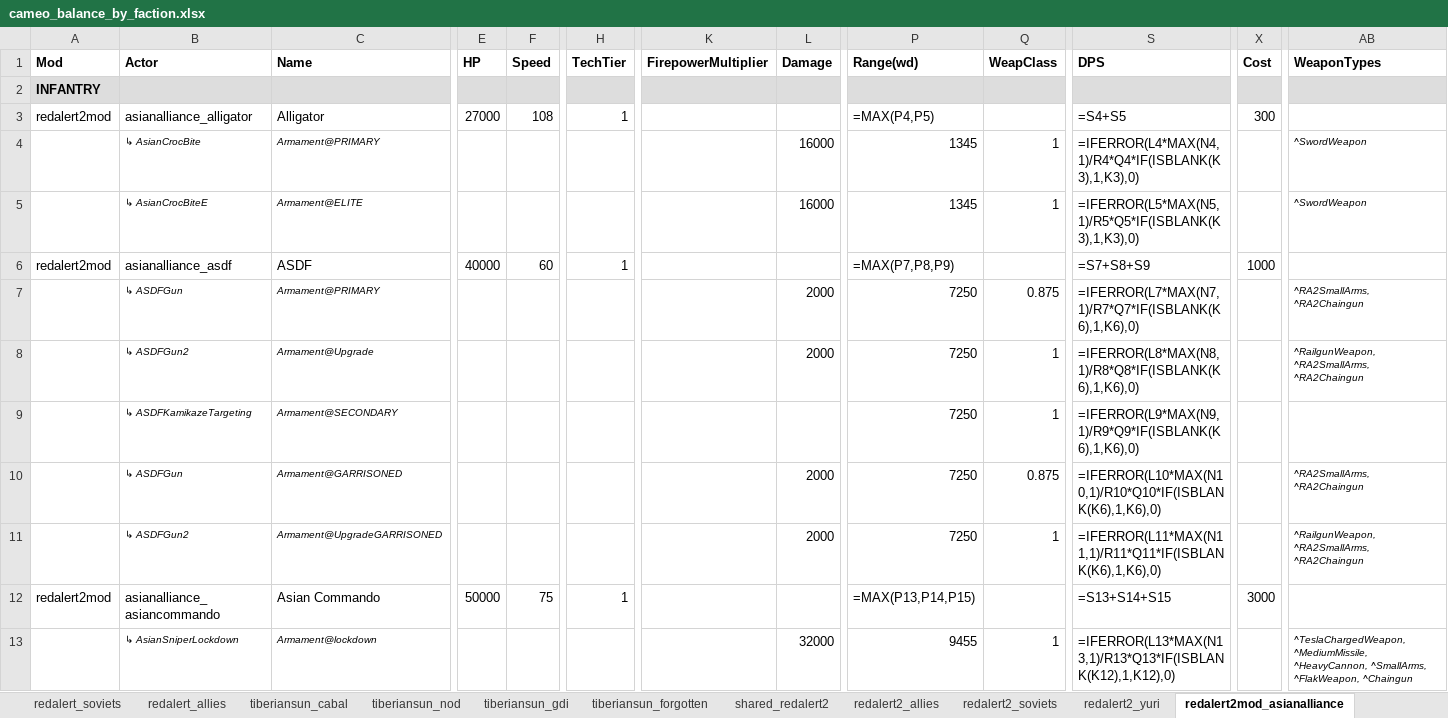
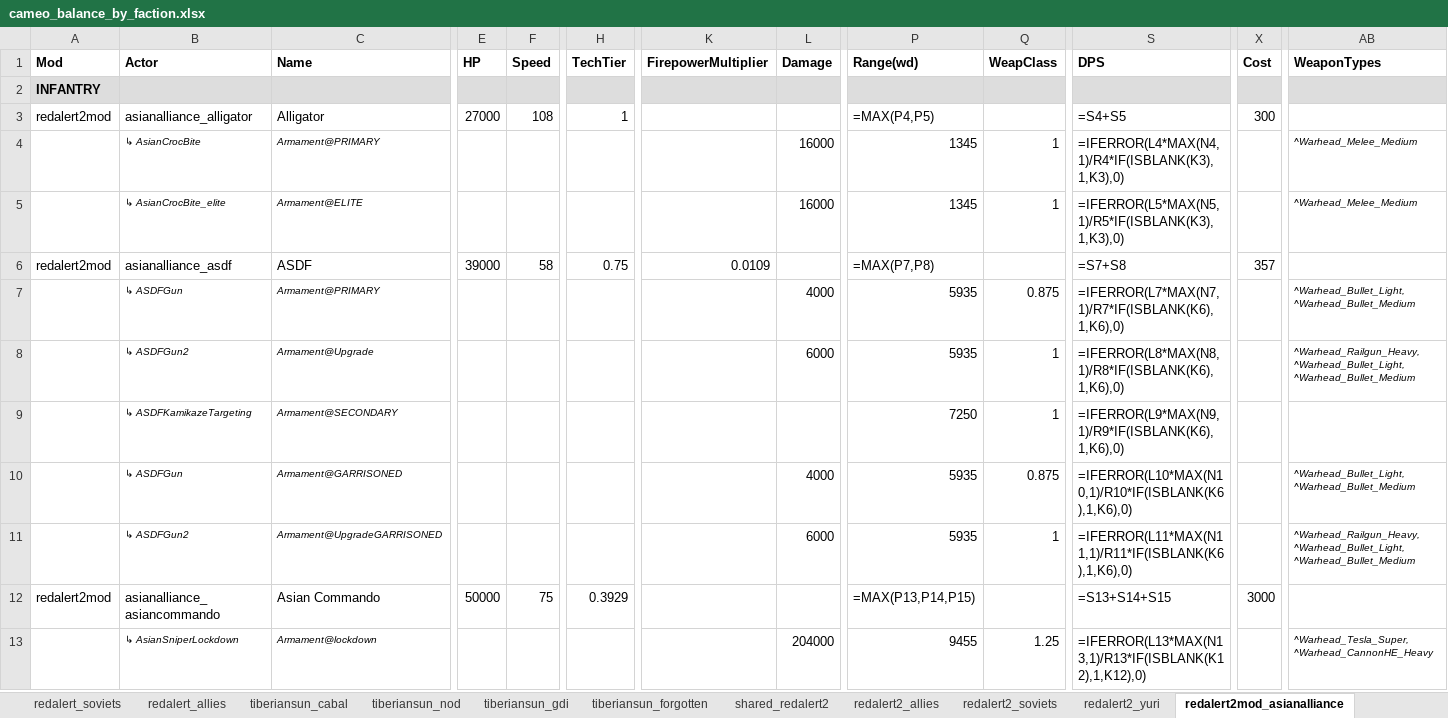
Before and after one commit to cameo-mod/Cameo-mod, an Excel workbook: docs/design/cameo_balance_by_faction.xlsx, sheet redalert2mod_asianalliance, drawn as a sheet; only a part is shown, gaps mark what is left out; values as stored, in another font and other column widths than the file's, no borders; formulas without a stored value are shown as written; conditional formats not drawn; the diff covers the shown part only; the diff names each change by its address in the sheet, - before the commit and + after, or states it on an @@ line.

```diff
--- a/docs/design/cameo_balance_by_faction.xlsx (sheet redalert2mod_asianalliance)
+++ b/docs/design/cameo_balance_by_faction.xlsx (sheet redalert2mod_asianalliance)
-S4 (DPS): =IFERROR(L4*MAX(N4,1)/R4*Q4*IF(ISBLANK(K3),1,K3),0)
+S4 (DPS): =IFERROR(L4*MAX(N4,1)/R4*IF(ISBLANK(K3),1,K3),0)
-AB4:AB5 (WeaponTypes): ^SwordWeapon
+AB4:AB5 (WeaponTypes): ^Warhead_Melee_Medium
-B5 (Actor): ↳ AsianCrocBiteE
+B5 (Actor): ↳ AsianCrocBite_elite
-S5 (DPS): =IFERROR(L5*MAX(N5,1)/R5*Q5*IF(ISBLANK(K3),1,K3),0)
+S5 (DPS): =IFERROR(L5*MAX(N5,1)/R5*IF(ISBLANK(K3),1,K3),0)
-E6 (HP): 40000
+E6 (HP): 39000
-F6 (Speed): 60
+F6 (Speed): 58
-H6 (TechTier): 1
+H6 (TechTier): 0.75
-K6 (FirepowerMultiplier): (empty)
+K6 (FirepowerMultiplier): 0.0109
-P6 (Range(wd)): =MAX(P7,P8,P9)
+P6 (Range(wd)): =MAX(P7,P8)
-S6 (DPS): =S7+S8+S9
+S6 (DPS): =S7+S8
-X6 (Cost): 1000
+X6 (Cost): 357
-L7 (Damage): 2000
+L7 (Damage): 4000
-P7:P8 (Range(wd)): 7250
+P7:P8 (Range(wd)): 5935
-S7 (DPS): =IFERROR(L7*MAX(N7,1)/R7*Q7*IF(ISBLANK(K6),1,K6),0)
+S7 (DPS): =IFERROR(L7*MAX(N7,1)/R7*IF(ISBLANK(K6),1,K6),0)
-AB7 (WeaponTypes): ^RA2SmallArms, ^RA2Chaingun
+AB7 (WeaponTypes): ^Warhead_Bullet_Light, ^Warhead_Bullet_Medium
-L8 (Damage): 2000
+L8 (Damage): 6000
-S8 (DPS): =IFERROR(L8*MAX(N8,1)/R8*Q8*IF(ISBLANK(K6),1,K6),0)
+S8 (DPS): =IFERROR(L8*MAX(N8,1)/R8*IF(ISBLANK(K6),1,K6),0)
-AB8 (WeaponTypes): ^RailgunWeapon, ^RA2SmallArms, ^RA2Chaingun
+AB8 (WeaponTypes): ^Warhead_Railgun_Heavy, ^Warhead_Bullet_Light, ^Warhead_Bullet_Medium
-S9 (DPS): =IFERROR(L9*MAX(N9,1)/R9*Q9*IF(ISBLANK(K6),1,K6),0)
+S9 (DPS): =IFERROR(L9*MAX(N9,1)/R9*IF(ISBLANK(K6),1,K6),0)
-L10 (Damage): 2000
+L10 (Damage): 4000
-P10:P11 (Range(wd)): 7250
+P10:P11 (Range(wd)): 5935
-S10 (DPS): =IFERROR(L10*MAX(N10,1)/R10*Q10*IF(ISBLANK(K6),1,K6),0)
+S10 (DPS): =IFERROR(L10*MAX(N10,1)/R10*IF(ISBLANK(K6),1,K6),0)
-AB10 (WeaponTypes): ^RA2SmallArms, ^RA2Chaingun
+AB10 (WeaponTypes): ^Warhead_Bullet_Light, ^Warhead_Bullet_Medium
-L11 (Damage): 2000
+L11 (Damage): 6000
-S11 (DPS): =IFERROR(L11*MAX(N11,1)/R11*Q11*IF(ISBLANK(K6),1,K6),0)
+S11 (DPS): =IFERROR(L11*MAX(N11,1)/R11*IF(ISBLANK(K6),1,K6),0)
-AB11 (WeaponTypes): ^RailgunWeapon, ^RA2SmallArms, ^RA2Chaingun
+AB11 (WeaponTypes): ^Warhead_Railgun_Heavy, ^Warhead_Bullet_Light, ^Warhead_Bullet_Medium
-H12 (TechTier): 1
+H12 (TechTier): 0.3929
-L13 (Damage): 32000
+L13 (Damage): 204000
-Q13 (WeapClass): 1
+Q13 (WeapClass): 1.25
-S13 (DPS): =IFERROR(L13*MAX(N13,1)/R13*Q13*IF(ISBLANK(K12),1,K12),0)
+S13 (DPS): =IFERROR(L13*MAX(N13,1)/R13*IF(ISBLANK(K12),1,K12),0)
-AB13 (WeaponTypes): ^TeslaChargedWeapon, ^MediumMissile, ^HeavyCannon, ^SmallArms, ^FlakWeapon, ^Chaingun
+AB13 (WeaponTypes): ^Warhead_Tesla_Super, ^Warhead_CannonHE_Heavy
```
Also changed, not shown: 6 added rows, 2 removed rows and 650 edited cells elsewhere in this sheet, sheet redalert2_allies, sheet shared_redalert2, sheet redalert2mod_schwarzermond, sheet redalert_soviets, sheet redalert2mod_syndicate, sheet tiberiansun_gdi, 26 more sheets, docs/design/cameo_balance_by_type.xlsx, 45 other files.
